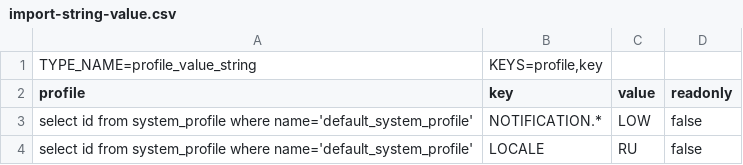
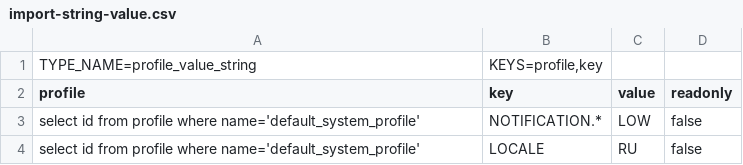
Before and after one commit to InterTurstCo/ActiveFrame5, a CSV file: CM5/test-module/src/main/resources/importdata/import-string-value.csv, drawn as a sheet.

```diff
--- a/CM5/test-module/src/main/resources/importdata/import-string-value.csv
+++ b/CM5/test-module/src/main/resources/importdata/import-string-value.csv
@@ -2,3 +2,3 @@ TYPE_NAME=profile_value_string;KEYS=profile,key;;
 profile;key;value;readonly
-select id from system_profile where name='default_system_profile';NOTIFICATION.*;LOW;false
-select id from system_profile where name='default_system_profile';LOCALE;RU;false
+select id from profile where name='default_system_profile';NOTIFICATION.*;LOW;false
+select id from profile where name='default_system_profile';LOCALE;RU;false
```
Also changed, not shown: CM5/test-module/src/main/resources/importdata/import-employee.csv, CM5/test-module/src/main/resources/importdata/import-person-profile.csv, 4 other files.
